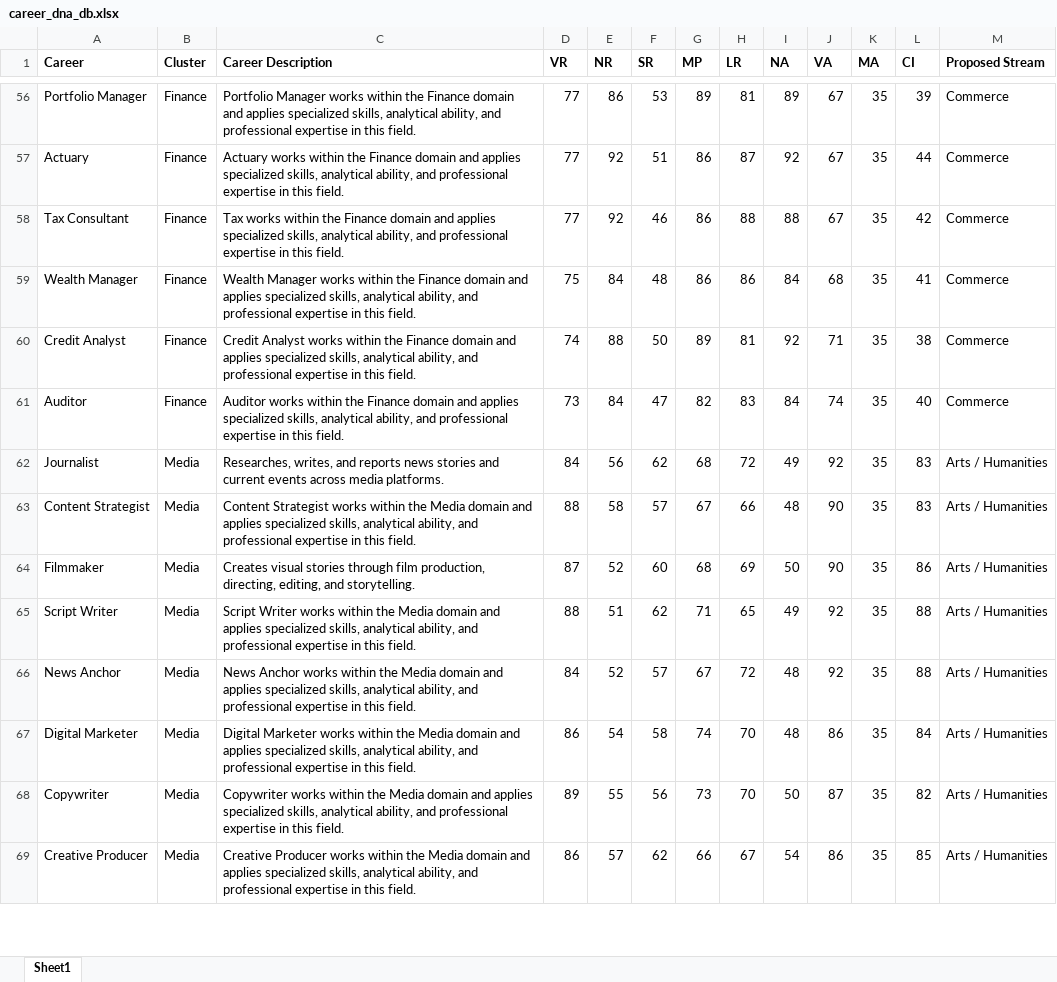
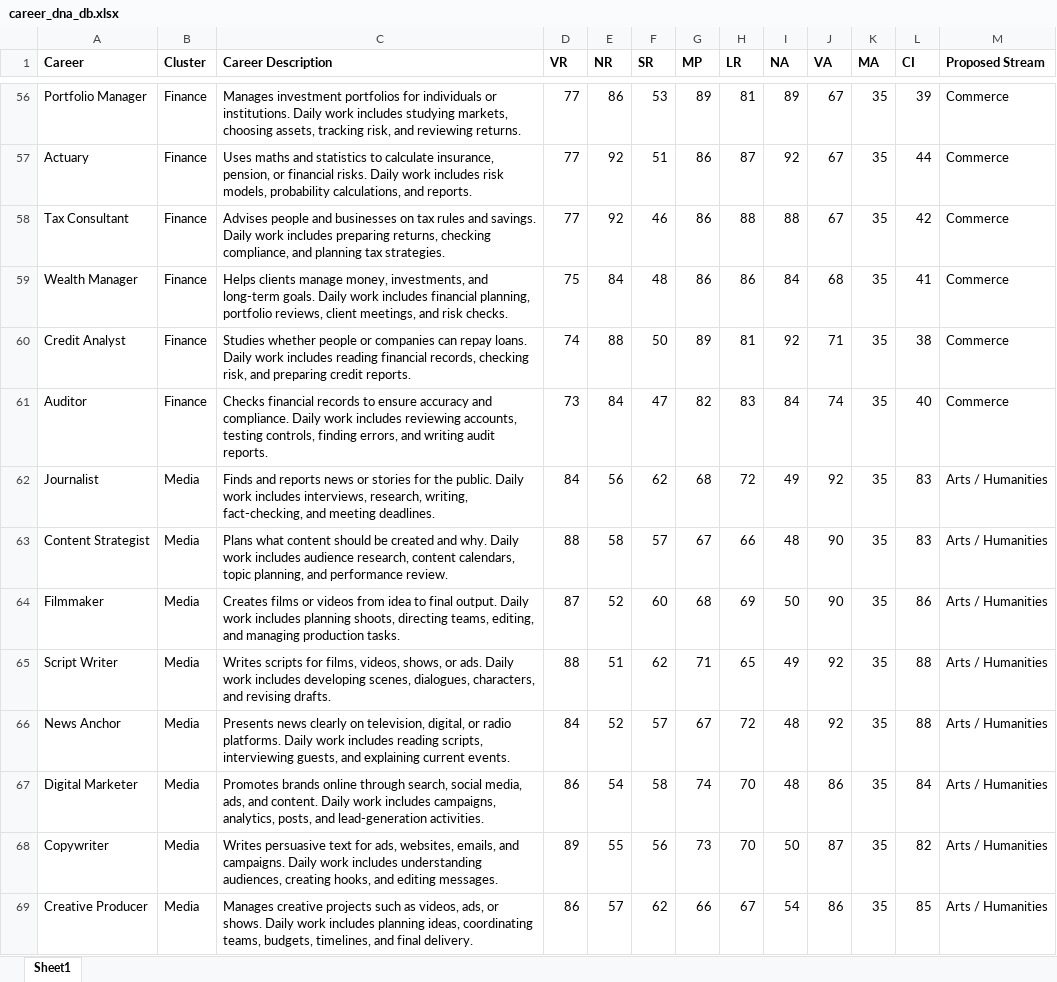
Before and after one commit to maitri0204/Project-Pantheon, an Excel workbook: frontend/public/career_dna_db.xlsx, sheet Sheet1, drawn as a sheet; only a part is shown, gaps mark what is left out; values as stored, in another font and other column widths than the file's, no borders; the diff covers the shown part only; the diff names each change by its address in the sheet, - before the commit and + after, or states it on an @@ line.

Commit message:
chore: update career_dna_db.xlsx with new data

```diff
--- a/frontend/public/career_dna_db.xlsx (sheet Sheet1)
+++ b/frontend/public/career_dna_db.xlsx (sheet Sheet1)
-C56 (Career Description): Portfolio Manager works within the Finance domain and applies specialized skills, analytical ability, and professional expertise in this field.
+C56 (Career Description): Manages investment portfolios for individuals or institutions. Daily work includes studying markets, choosing assets, tracking risk, and reviewing returns.
-C57 (Career Description): Actuary works within the Finance domain and applies specialized skills, analytical ability, and professional expertise in this field.
+C57 (Career Description): Uses maths and statistics to calculate insurance, pension, or financial risks. Daily work includes risk models, probability calculations, and reports.
-C58 (Career Description): Tax works within the Finance domain and applies specialized skills, analytical ability, and professional expertise in this field.
+C58 (Career Description): Advises people and businesses on tax rules and savings. Daily work includes preparing returns, checking compliance, and planning tax strategies.
-C59 (Career Description): Wealth Manager works within the Finance domain and applies specialized skills, analytical ability, and professional expertise in this field.
+C59 (Career Description): Helps clients manage money, investments, and long-term goals. Daily work includes financial planning, portfolio reviews, client meetings, and risk checks.
-C60 (Career Description): Credit Analyst works within the Finance domain and applies specialized skills, analytical ability, and professional expertise in this field.
+C60 (Career Description): Studies whether people or companies can repay loans. Daily work includes reading financial records, checking risk, and preparing credit reports.
-C61 (Career Description): Auditor works within the Finance domain and applies specialized skills, analytical ability, and professional expertise in this field.
+C61 (Career Description): Checks financial records to ensure accuracy and compliance. Daily work includes reviewing accounts, testing controls, finding errors, and writing audit reports.
-C62 (Career Description): Researches, writes, and reports news stories and current events across media platforms.
+C62 (Career Description): Finds and reports news or stories for the public. Daily work includes interviews, research, writing, fact-checking, and meeting deadlines.
-C63 (Career Description): Content Strategist works within the Media domain and applies specialized skills, analytical ability, and professional expertise in this field.
+C63 (Career Description): Plans what content should be created and why. Daily work includes audience research, content calendars, topic planning, and performance review.
-C64 (Career Description): Creates visual stories through film production, directing, editing, and storytelling.
+C64 (Career Description): Creates films or videos from idea to final output. Daily work includes planning shoots, directing teams, editing, and managing production tasks.
-C65 (Career Description): Script Writer works within the Media domain and applies specialized skills, analytical ability, and professional expertise in this field.
+C65 (Career Description): Writes scripts for films, videos, shows, or ads. Daily work includes developing scenes, dialogues, characters, and revising drafts.
-C66 (Career Description): News Anchor works within the Media domain and applies specialized skills, analytical ability, and professional expertise in this field.
+C66 (Career Description): Presents news clearly on television, digital, or radio platforms. Daily work includes reading scripts, interviewing guests, and explaining current events.
-C67 (Career Description): Digital Marketer works within the Media domain and applies specialized skills, analytical ability, and professional expertise in this field.
+C67 (Career Description): Promotes brands online through search, social media, ads, and content. Daily work includes campaigns, analytics, posts, and lead-generation activities.
-C68 (Career Description): Copywriter works within the Media domain and applies specialized skills, analytical ability, and professional expertise in this field.
+C68 (Career Description): Writes persuasive text for ads, websites, emails, and campaigns. Daily work includes understanding audiences, creating hooks, and editing messages.
-C69 (Career Description): Creative Producer works within the Media domain and applies specialized skills, analytical ability, and professional expertise in this field.
+C69 (Career Description): Manages creative projects such as videos, ads, or shows. Daily work includes planning ideas, coordinating teams, budgets, timelines, and final delivery.
```
Also changed, not shown: 206 edited cells elsewhere in this sheet.
